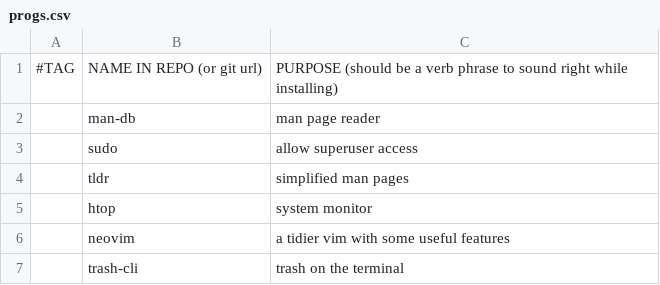
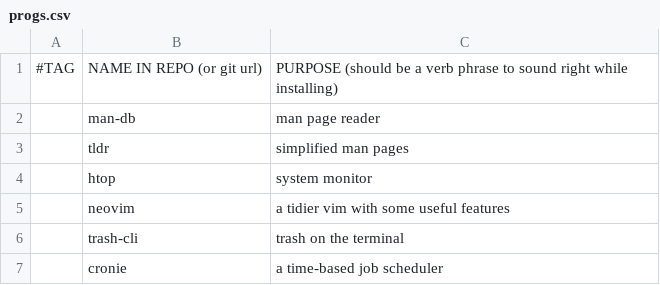
Before and after one commit to GGonnerman/ArchBootstrap, a CSV file: progs.csv, drawn as a sheet; only a part is shown; the shorter side is filled out with more unchanged rows.

Commit message:
Sudo is built in, no need to install it

```diff
--- a/progs.csv
+++ b/progs.csv
@@ -2,3 +2,2 @@
 ,man-db,man page reader
-,sudo,allow superuser access
 ,tldr,simplified man pages
```
